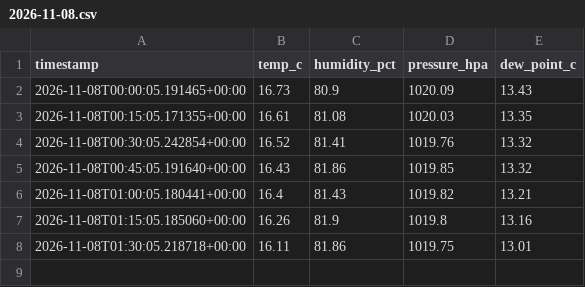
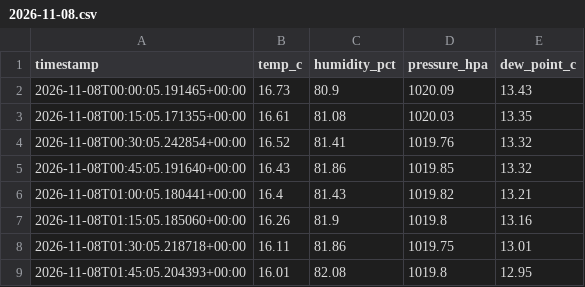
Before and after one commit to Dacongan/pi-weather-logger, a CSV file: data/2026-11-08.csv, drawn as a sheet.

```diff
--- a/data/2026-11-08.csv
+++ b/data/2026-11-08.csv
@@ -8 +8,2 @@ timestamp,temp_c,humidity_pct,pressure_hpa,dew_point_c
 2026-11-08T01:30:05.218718+00:00,16.11,81.86,1019.75,13.01
+2026-11-08T01:45:05.204393+00:00,16.01,82.08,1019.8,12.95
```
Also changed, not shown: 1 other file.
